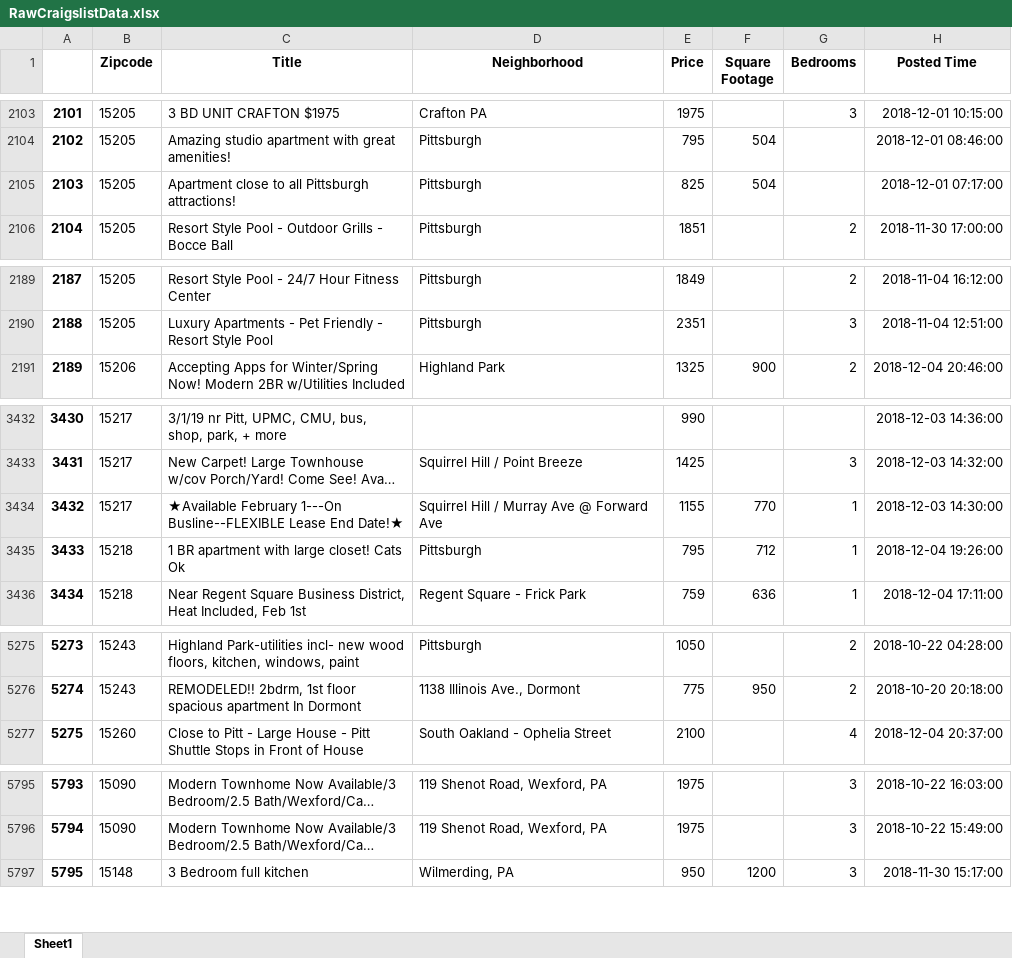
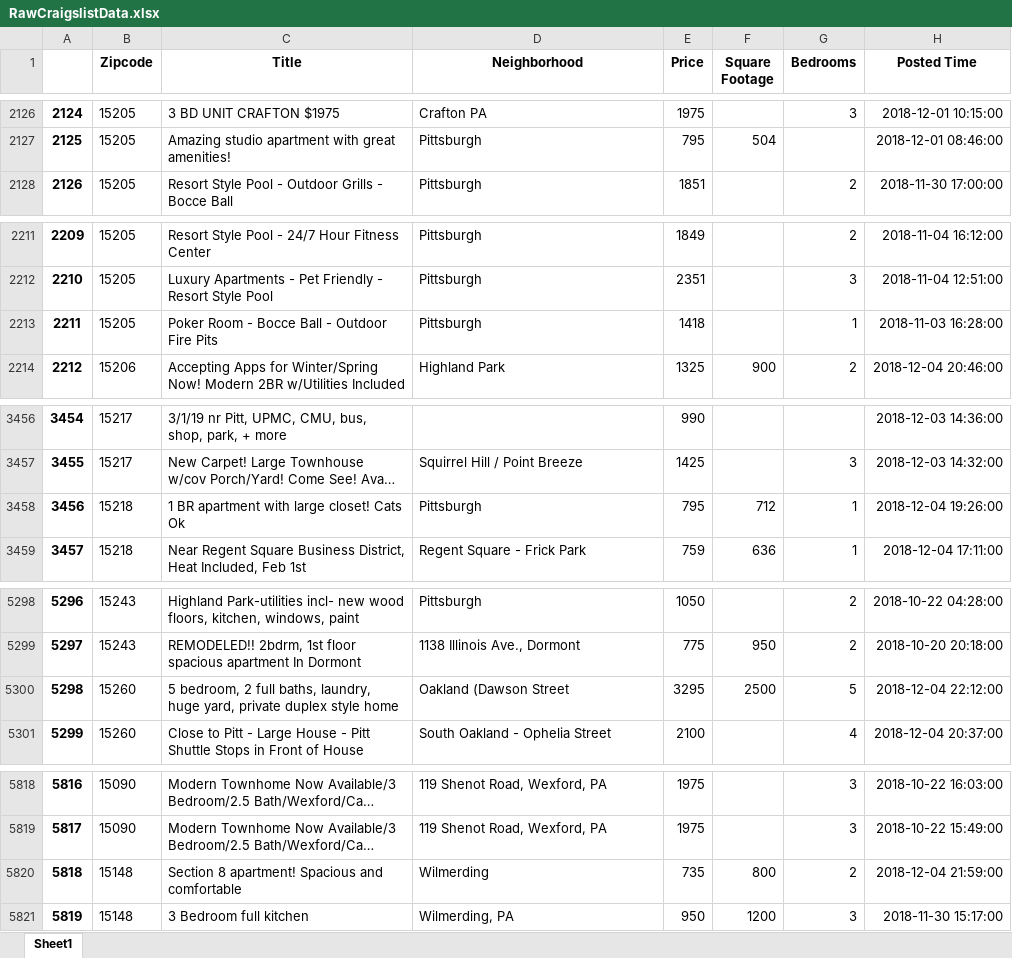
Before and after one commit to Ajcaico/Homi_DFP, an Excel workbook: RawCraigslistData.xlsx, sheet Sheet1, drawn as a sheet; only a part is shown, gaps mark what is left out; long unchanged cells end in …; values as stored, in another font and other column widths than the file's, no borders; removed rows and columns are numbered as before the commit, all else as after; the diff covers the shown part only; the diff names each change by its address in the sheet, - before the commit and + after, or states it on an @@ line.

```diff
--- a/RawCraigslistData.xlsx (sheet Sheet1)
+++ b/RawCraigslistData.xlsx (sheet Sheet1)
@@ column A renumbered from row 67 down @@
-row 2105: 2103 | 15205 | Apartment close to all Pittsburgh attractions! | Pittsburgh | 825 | 504 |  | 2018-12-01 07:17:00
+row 2213: 2211 | 15205 | Poker Room - Bocce Ball - Outdoor Fire Pits | Pittsburgh | 1418 |  | 1 | 2018-11-03 16:28:00
-row 3434: 3432 | 15217 | ★Available February 1---On Busline--FLEXIBLE Lease End Date!★ | Squirrel Hill / Murray Ave @ Forward Ave | 1155 | 770 | 1 | 2018-12-03 14:30:00
+row 5300: 5298 | 15260 | 5 bedroom, 2 full baths, laundry, huge yard, private duplex style home | Oakland (Dawson Street | 3295 | 2500 | 5 | 2018-12-04 22:12:00
+row 5820: 5818 | 15148 | Section 8 apartment! Spacious and comfortable | Wilmerding | 735 | 800 | 2 | 2018-12-04 21:59:00
```
Also changed, not shown: 28 added rows and 5 removed rows elsewhere in this sheet, AggregateCraigslistData.xlsx, Result.xlsx, 3 other files.
